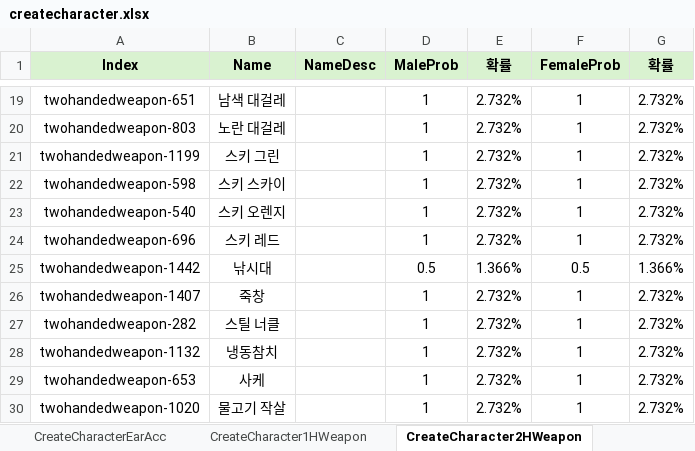
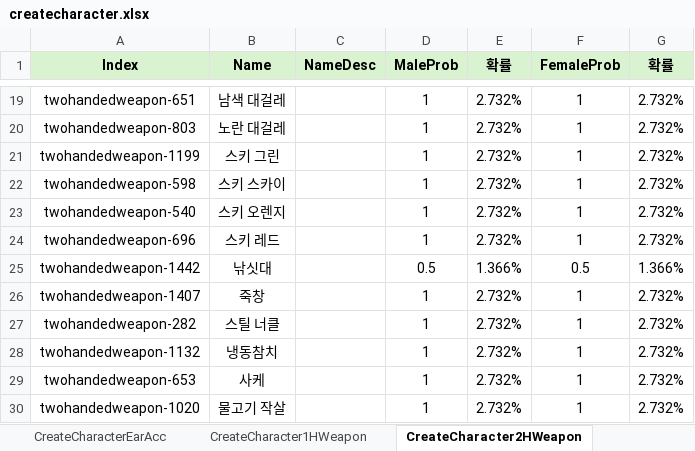
Before and after one commit to dek0058/MScannot206, an Excel workbook: table/createcharacter.xlsx, sheet CreateCharacter2HWeapon, drawn as a sheet; only a part is shown, gaps mark what is left out; values as stored, in another font and other column widths than the file's, no borders; conditional formats not drawn; the diff names each change by its address in the sheet, - before the commit and + after, or states it on an @@ line.

```diff
--- a/table/createcharacter.xlsx (sheet CreateCharacter2HWeapon)
+++ b/table/createcharacter.xlsx (sheet CreateCharacter2HWeapon)
-B25 (Name): 낚시대
+B25 (Name): 낚싯대
```
Also changed, not shown: table/item.xlsx, 7 other files.
